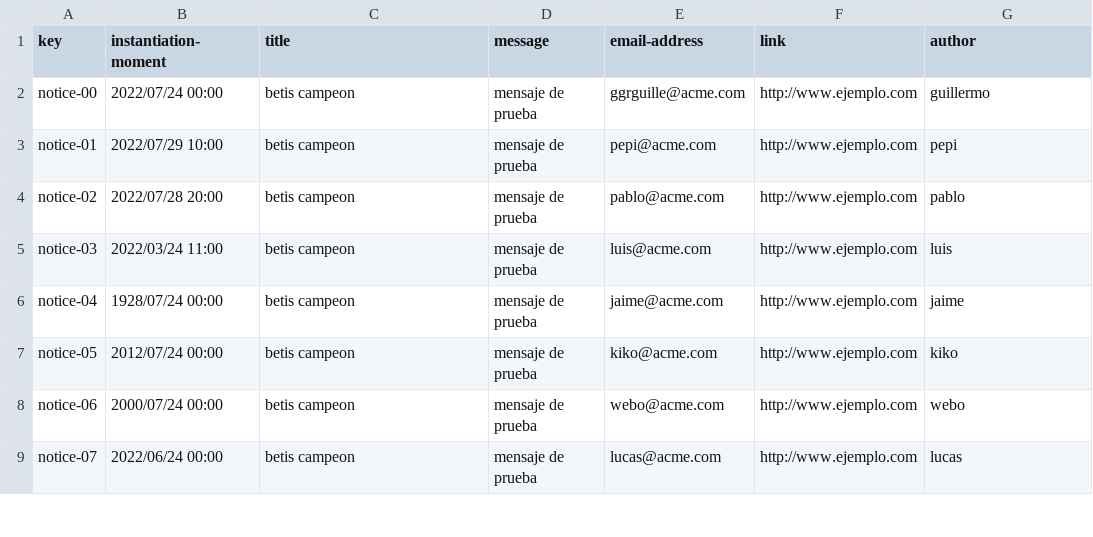
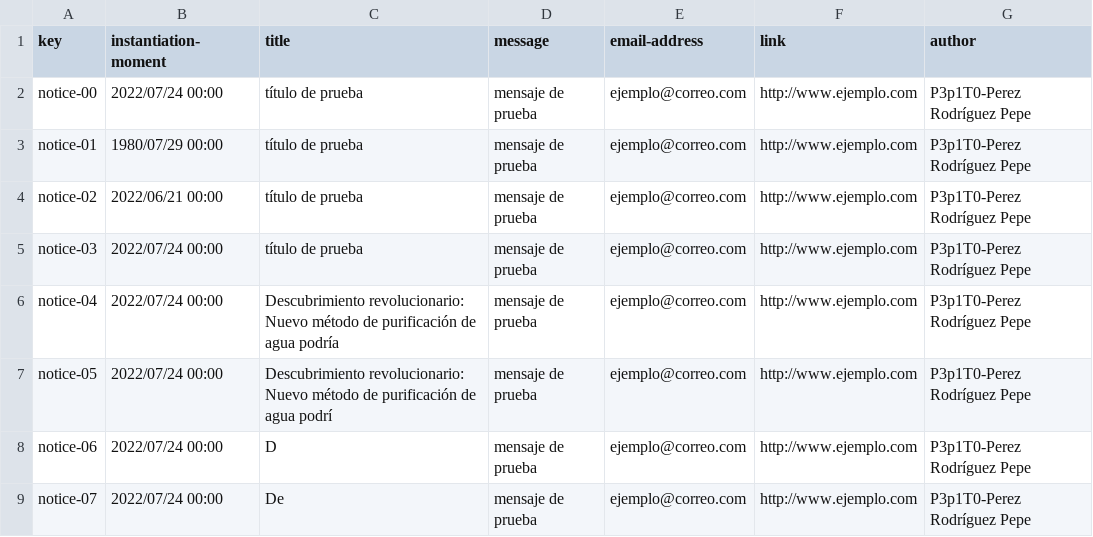
Before and after one commit to DP2-2023-2024-C1-001/Acme-SF-D04, a CSV file: src/main/webapp/WEB-INF/resources/sample-data/notice.csv, drawn as a sheet; only a part is shown; the diff covers the shown part only.

Commit message:
Datos de ejemplo de Notice hechos

```diff
--- a/src/main/webapp/WEB-INF/resources/sample-data/notice.csv
+++ b/src/main/webapp/WEB-INF/resources/sample-data/notice.csv
@@ -1,9 +1,9 @@
 key,instantiation-moment,title,message,email-address,link,author
-notice-00,2022/07/24 00:00,betis campeon,mensaje de prueba,ggrguille@acme.com,http://www.ejemplo.com,guillermo
-notice-01,2022/07/29 10:00,betis campeon,mensaje de prueba,pepi@acme.com,http://www.ejemplo.com,pepi
-notice-02,2022/07/28 20:00,betis campeon,mensaje de prueba,pablo@acme.com,http://www.ejemplo.com,pablo
-notice-03,2022/03/24 11:00,betis campeon,mensaje de prueba,luis@acme.com,http://www.ejemplo.com,luis
-notice-04,1928/07/24 00:00,betis campeon,mensaje de prueba,jaime@acme.com,http://www.ejemplo.com,jaime
-notice-05,2012/07/24 00:00,betis campeon,mensaje de prueba,kiko@acme.com,http://www.ejemplo.com,kiko
-notice-06,2000/07/24 00:00,betis campeon,mensaje de prueba,webo@acme.com,http://www.ejemplo.com,webo
-notice-07,2022/06/24 00:00,betis campeon,mensaje de prueba,lucas@acme.com,http://www.ejemplo.com,lucas
+notice-00,2022/07/24 00:00,título de prueba,mensaje de prueba,ejemplo@correo.com,http://www.ejemplo.com,P3p1T0-Perez Rodríguez Pepe
+notice-01,1980/07/29 00:00,título de prueba,mensaje de prueba,ejemplo@correo.com,http://www.ejemplo.com,P3p1T0-Perez Rodríguez Pepe
+notice-02,2022/06/21 00:00,título de prueba,mensaje de prueba,ejemplo@correo.com,http://www.ejemplo.com,P3p1T0-Perez Rodríguez Pepe
+notice-03,2022/07/24 00:00,título de prueba,mensaje de prueba,ejemplo@correo.com,http://www.ejemplo.com,P3p1T0-Perez Rodríguez Pepe
+notice-04,2022/07/24 00:00,Descubrimiento revolucionario: Nuevo método de purificación de agua podría,mensaje de prueba,ejemplo@correo.com,http://www.ejemplo.com,P3p1T0-Perez Rodríguez Pepe
+notice-05,2022/07/24 00:00,Descubrimiento revolucionario: Nuevo método de purificación de agua podrí,mensaje de prueba,ejemplo@correo.com,http://www.ejemplo.com,P3p1T0-Perez Rodríguez Pepe
+notice-06,2022/07/24 00:00,D,mensaje de prueba,ejemplo@correo.com,http://www.ejemplo.com,P3p1T0-Perez Rodríguez Pepe
+notice-07,2022/07/24 00:00,De,mensaje de prueba,ejemplo@correo.com,http://www.ejemplo.com,P3p1T0-Perez Rodríguez Pepe
```
Also changed, not shown: 1 removed row and 47 edited cells elsewhere in this file.
